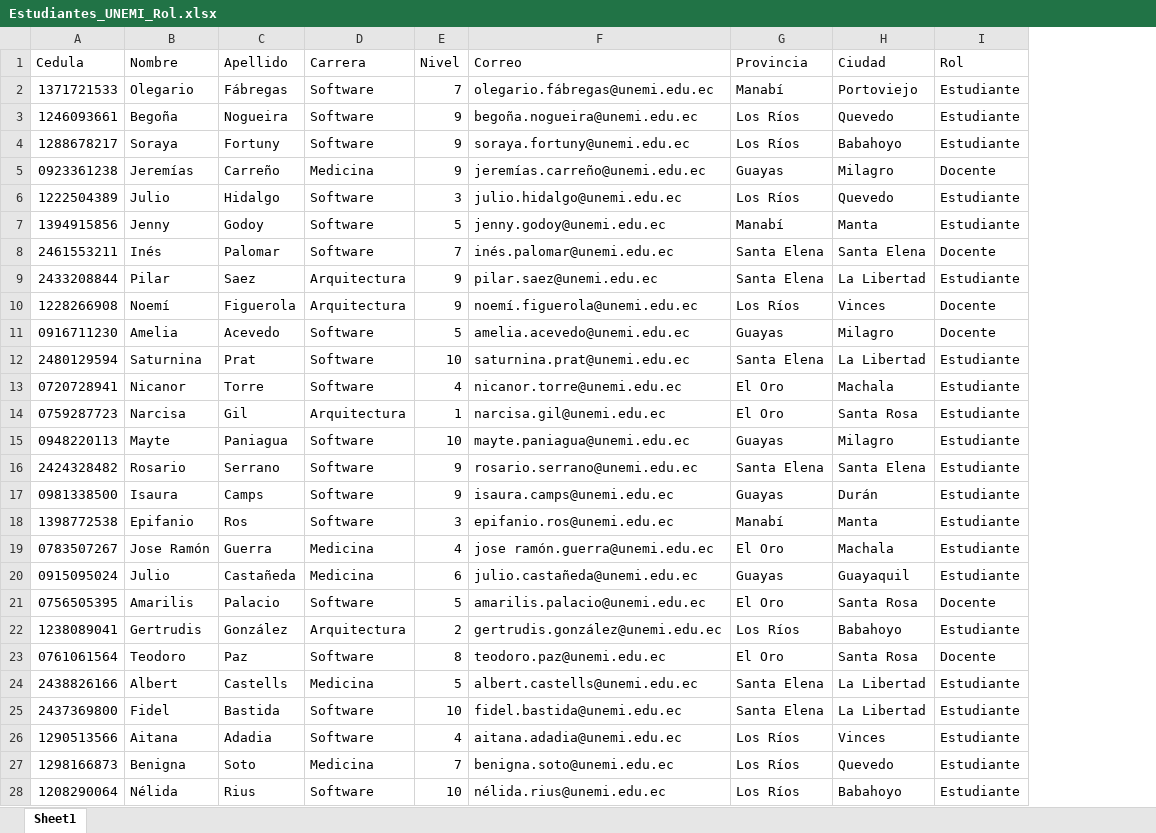
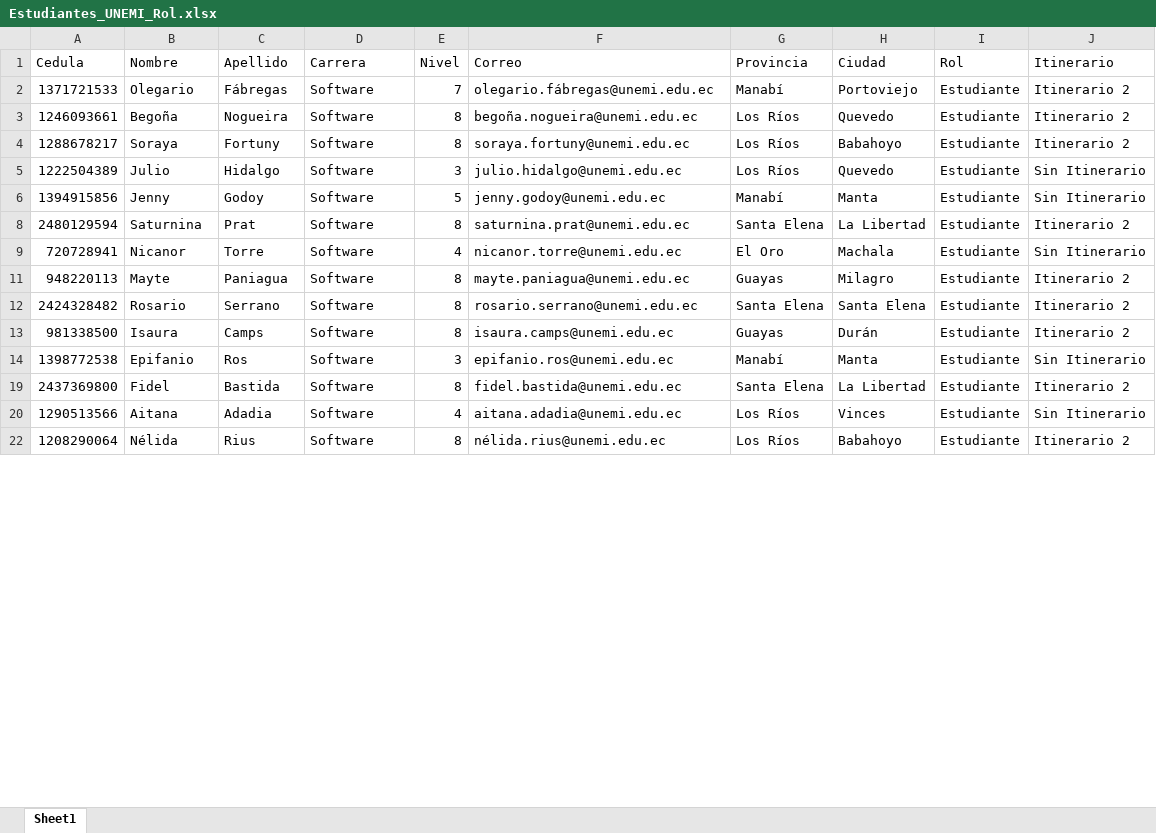
Before and after one commit to GersonSA01/DevSelectAI, an Excel workbook: backend/uploads/Estudiantes_UNEMI_Rol.xlsx, sheet Sheet1, drawn as a sheet; only a part is shown; values as stored, in another font and other column widths than the file's, no cell formats; removed rows and columns are numbered as before the commit, all else as after; the diff covers the shown part only; the diff names each change by its address in the sheet, - before the commit and + after, or states it on an @@ line.

Commit message:
Avances de entrevista, itinerarios, habilidades, vacantes y token

```diff
--- a/backend/uploads/Estudiantes_UNEMI_Rol.xlsx (sheet Sheet1)
+++ b/backend/uploads/Estudiantes_UNEMI_Rol.xlsx (sheet Sheet1)
+column J (Itinerario), rows 2-22: Itinerario 2 | Itinerario 2 | Itinerario 2 | Sin Itinerario | Sin Itinerario | Itinerario 2 | Sin Itinerario | Itinerario 2 | Itinerario 2 | Itinerario 2 | Sin Itinerario | Itinerario 2 | Sin Itinerario | Itinerario 2
-E3:E4 (Nivel): 9
+E3:E4 (Nivel): 8
-row 5: 0923361238 | Jeremías | Carreño | Medicina | 9 | jeremías.carreño@unemi.edu.ec | Guayas | Milagro | Docente
@@ row 8 moved to row 94: 2461553211 @@
-row 9: 2433208844 | Pilar | Saez | Arquitectura | 9 | pilar.saez@unemi.edu.ec | Santa Elena | La Libertad | Estudiante
-row 10: 1228266908 | Noemí | Figuerola | Arquitectura | 9 | noemí.figuerola@unemi.edu.ec | Los Ríos | Vinces | Docente
-row 11: 0916711230 | Amelia | Acevedo | Software | 5 | amelia.acevedo@unemi.edu.ec | Guayas | Milagro | Docente
-E8 (Nivel): 10
+E8 (Nivel): 8
-A9 (Cedula): 0720728941
+A9 (Cedula): 720728941
-row 14: 0759287723 | Narcisa | Gil | Arquitectura | 1 | narcisa.gil@unemi.edu.ec | El Oro | Santa Rosa | Estudiante
-A11 (Cedula): 0948220113
+A11 (Cedula): 948220113
-E11 (Nivel): 10
+E11 (Nivel): 8
-E12:E13 (Nivel): 9
+E12:E13 (Nivel): 8
-A13 (Cedula): 0981338500
+A13 (Cedula): 981338500
-row 19: 0783507267 | Jose Ramón | Guerra | Medicina | 4 | jose ramón.guerra@unemi.edu.ec | El Oro | Machala | Estudiante
-row 20: 0915095024 | Julio | Castañeda | Medicina | 6 | julio.castañeda@unemi.edu.ec | Guayas | Guayaquil | Estudiante
-row 21: 0756505395 | Amarilis | Palacio | Software | 5 | amarilis.palacio@unemi.edu.ec | El Oro | Santa Rosa | Docente
-row 22: 1238089041 | Gertrudis | González | Arquitectura | 2 | gertrudis.gonzález@unemi.edu.ec | Los Ríos | Babahoyo | Estudiante
-row 23: 0761061564 | Teodoro | Paz | Software | 8 | teodoro.paz@unemi.edu.ec | El Oro | Santa Rosa | Docente
-row 24: 2438826166 | Albert | Castells | Medicina | 5 | albert.castells@unemi.edu.ec | Santa Elena | La Libertad | Estudiante
-E19 (Nivel): 10
+E19 (Nivel): 8
-row 27: 1298166873 | Benigna | Soto | Medicina | 7 | benigna.soto@unemi.edu.ec | Los Ríos | Quevedo | Estudiante
-E22 (Nivel): 10
+E22 (Nivel): 8
```
Also changed, not shown: 7 added rows, 26 removed rows, 1 moved row and 29 edited cells elsewhere in this sheet, cell formats, hidden cells, 29 other files.
